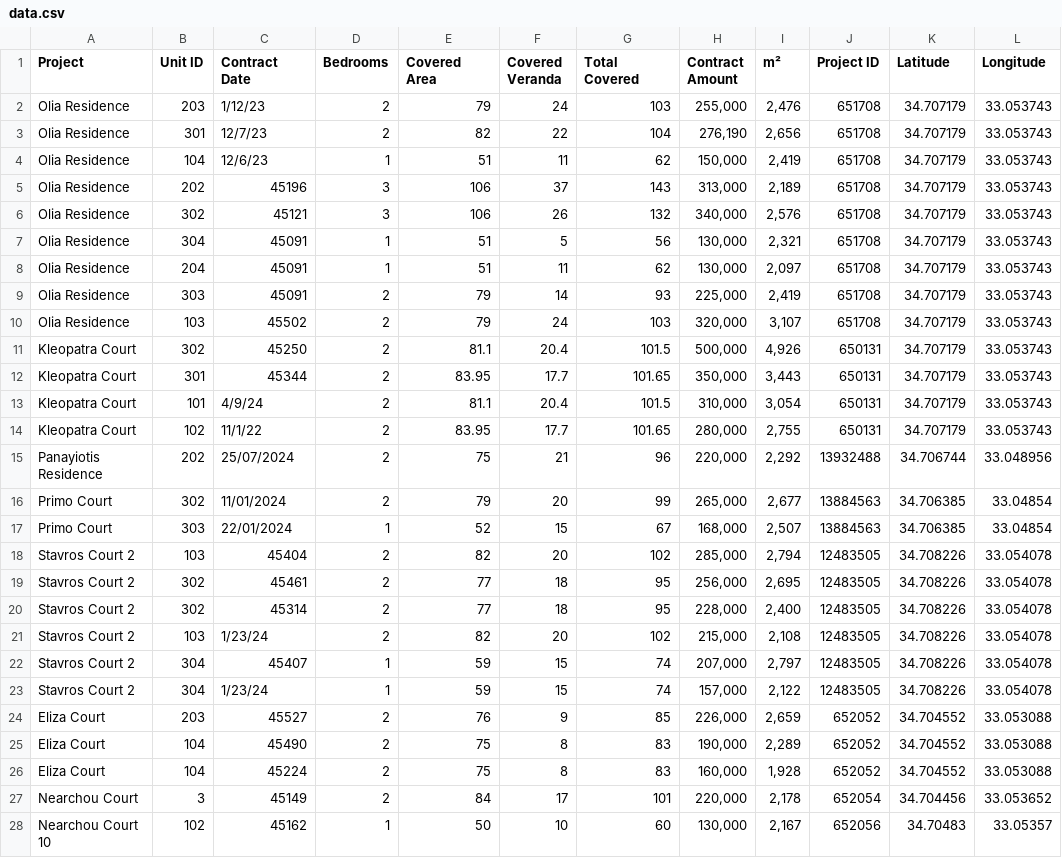
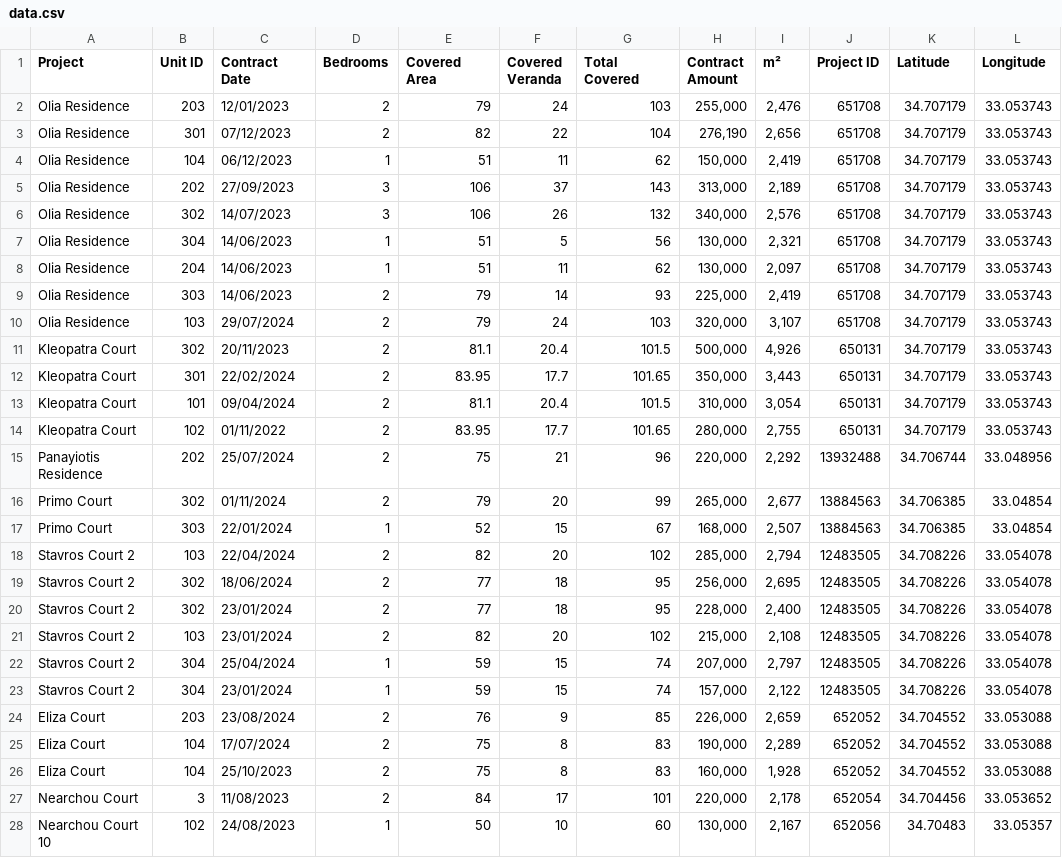
Before and after one commit to nikipestrikov/Analytics_Agios_Athanasios_419, a CSV file: data.csv, drawn as a sheet; only a part is shown; the diff covers the shown part only; the diff names each change by its address in the sheet, - before the commit and + after, or states it on an @@ line.

Commit message:
Data update

```diff
--- a/data.csv
+++ b/data.csv
-C2 (Contract Date): 1/12/23
+C2 (Contract Date): 12/01/2023
-C3 (Contract Date): 12/7/23
+C3 (Contract Date): 07/12/2023
-C4 (Contract Date): 12/6/23
+C4 (Contract Date): 06/12/2023
-C5 (Contract Date): 45196
+C5 (Contract Date): 27/09/2023
-C6 (Contract Date): 45121
+C6 (Contract Date): 14/07/2023
-C7:C9 (Contract Date): 45091
+C7:C9 (Contract Date): 14/06/2023
-C10 (Contract Date): 45502
+C10 (Contract Date): 29/07/2024
-C11 (Contract Date): 45250
+C11 (Contract Date): 20/11/2023
-C12 (Contract Date): 45344
+C12 (Contract Date): 22/02/2024
-C13 (Contract Date): 4/9/24
+C13 (Contract Date): 09/04/2024
-C14 (Contract Date): 11/1/22
+C14 (Contract Date): 01/11/2022
-C16 (Contract Date): 11/01/2024
+C16 (Contract Date): 01/11/2024
-C18 (Contract Date): 45404
+C18 (Contract Date): 22/04/2024
-C19 (Contract Date): 45461
+C19 (Contract Date): 18/06/2024
-C20 (Contract Date): 45314
+C20 (Contract Date): 23/01/2024
-C21 (Contract Date): 1/23/24
+C21 (Contract Date): 23/01/2024
-C22 (Contract Date): 45407
+C22 (Contract Date): 25/04/2024
-C23 (Contract Date): 1/23/24
+C23 (Contract Date): 23/01/2024
-C24 (Contract Date): 45527
+C24 (Contract Date): 23/08/2024
-C25 (Contract Date): 45490
+C25 (Contract Date): 17/07/2024
-C26 (Contract Date): 45224
+C26 (Contract Date): 25/10/2023
-C27 (Contract Date): 45149
+C27 (Contract Date): 11/08/2023
-C28 (Contract Date): 45162
+C28 (Contract Date): 24/08/2023
```
Also changed, not shown: 121 edited cells elsewhere in this file.
